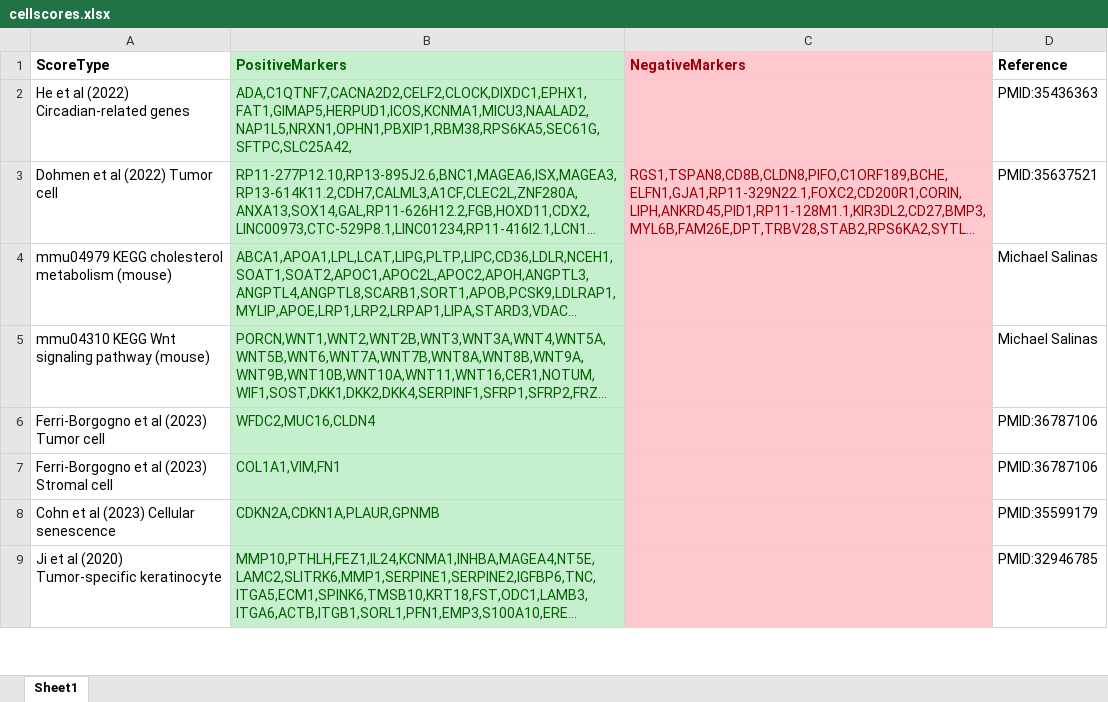
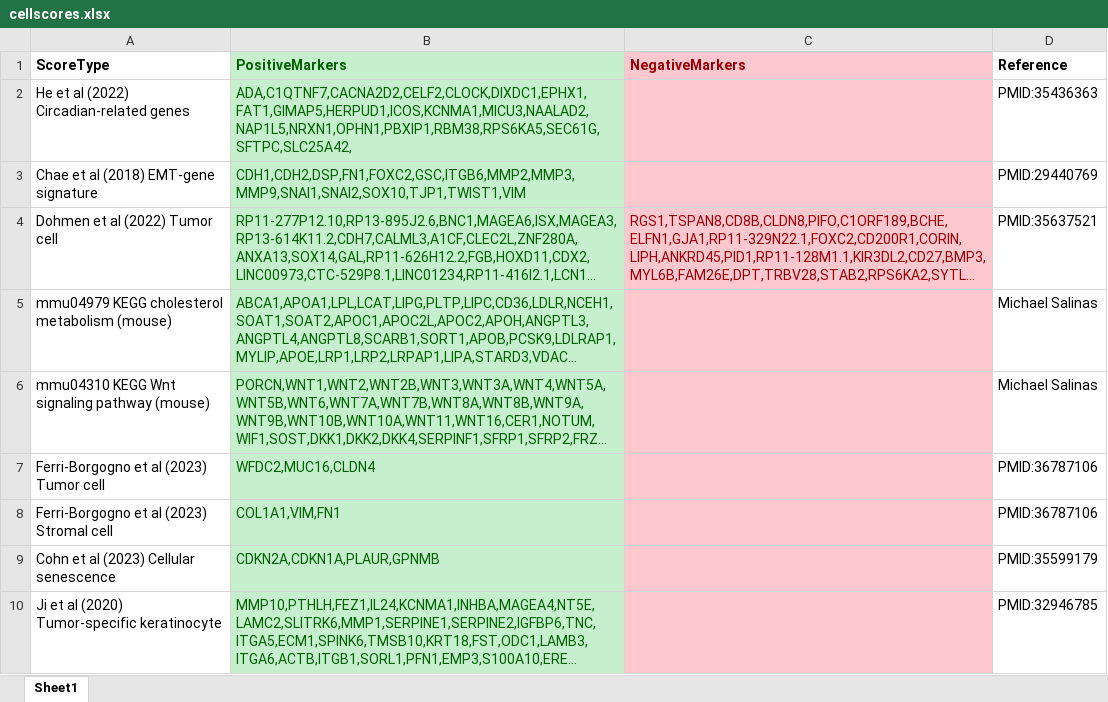
Before and after one commit to jamesjcai/scGEAToolbox, an Excel workbook: resources/cellscores.xlsx, sheet Sheet1, drawn as a sheet; only a part is shown; long unchanged cells end in …; values as stored, in another font and other column widths than the file's, no borders; the diff names each change by its address in the sheet, - before the commit and + after, or states it on an @@ line.

Commit message:
Update cellscores.xlsx

```diff
--- a/resources/cellscores.xlsx (sheet Sheet1)
+++ b/resources/cellscores.xlsx (sheet Sheet1)
+row 3: Chae et al (2018) EMT-gene signature | CDH1,CDH2,DSP,FN1,FOXC2,GSC,ITGB6,MMP2,MMP3,MMP9,SNAI1,SNAI2,SOX10,TJP1,TWIST1,VIM |  | PMID:29440769
```
